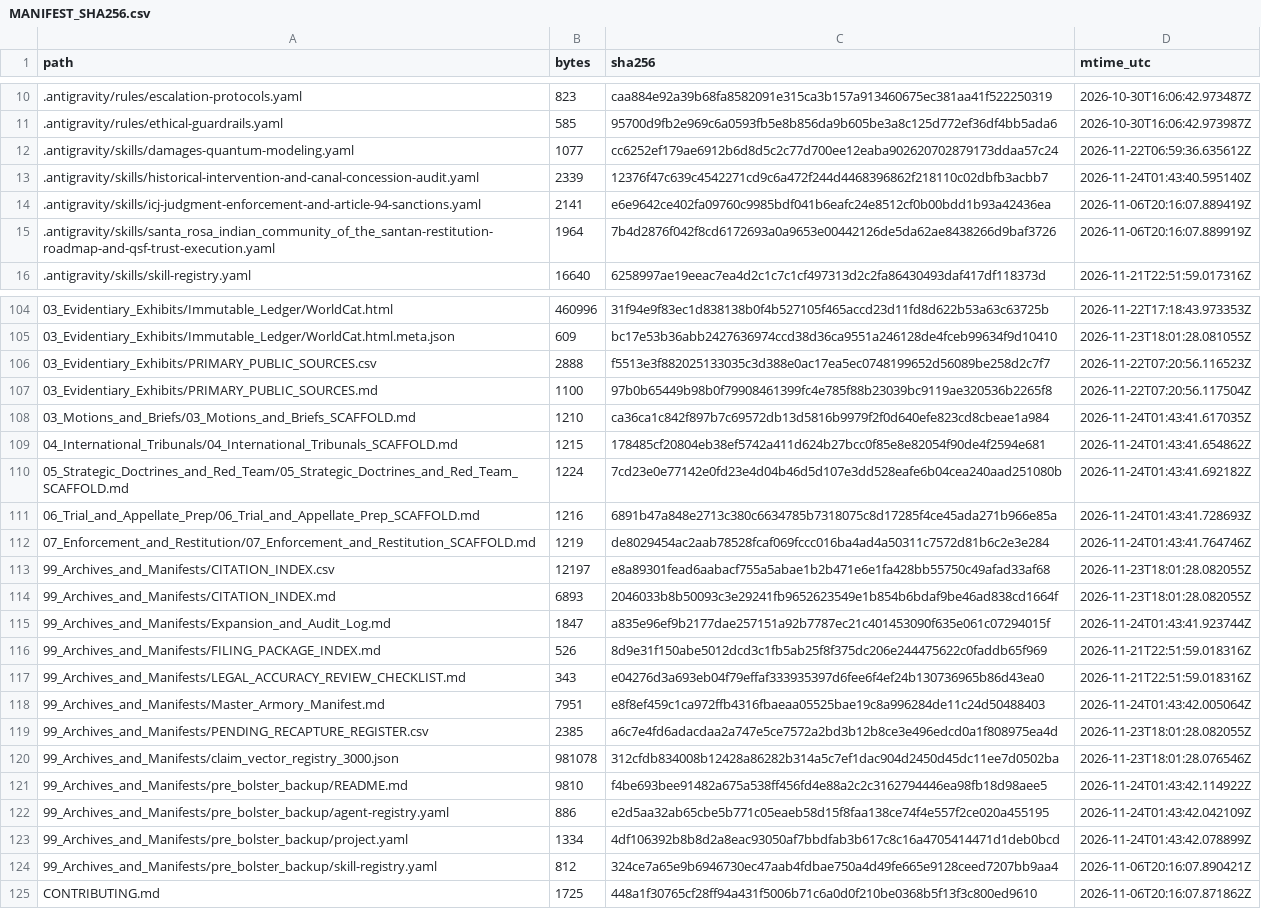
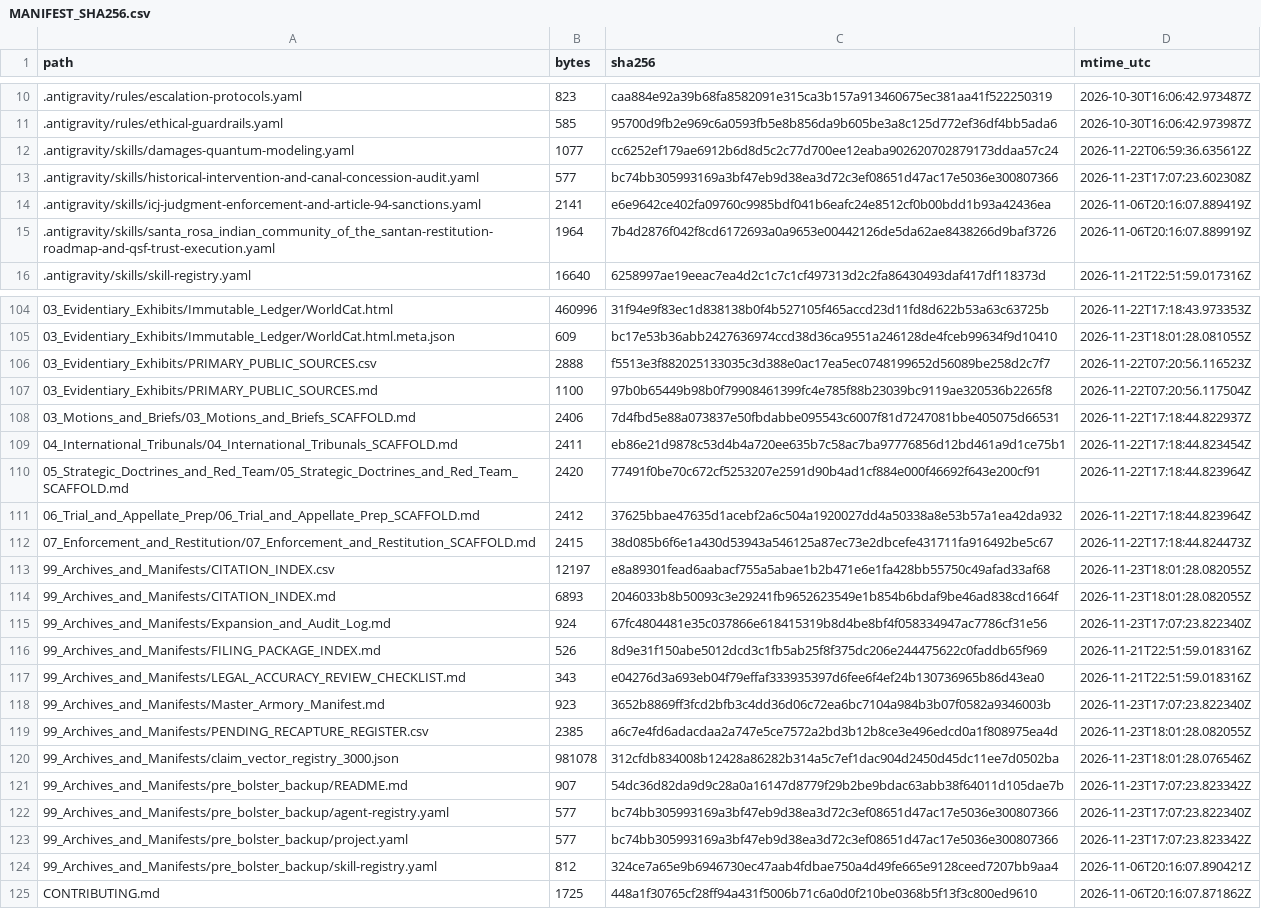
Before and after one commit to GlobalRestitutionAlliance/turtle-island-us-ca-santa-rosa-indian-community-of-the-santa-master-litigation, a CSV file: 99_Archives_and_Manifests/MANIFEST_SHA256.csv, drawn as a sheet; only a part is shown, gaps mark what is left out; the diff covers the shown part only.

```diff
--- a/99_Archives_and_Manifests/MANIFEST_SHA256.csv
+++ b/99_Archives_and_Manifests/MANIFEST_SHA256.csv
@@ -12,3 +12,3 @@ path,bytes,sha256,mtime_utc
 .antigravity/skills/damages-quantum-modeling.yaml,1077,cc6252ef179ae6912b6d8d5c2c77d700ee12eaba902620702879173ddaa57c24,2026-11-22T06:59:36.635612Z
-.antigravity/skills/historical-intervention-and-canal-concession-audit.yaml,2339,12376f47c639c4542271cd9c6a472f244d4468396862f218110c02dbfb3acbb7,2026-11-24T01:43:40.595140Z
+.antigravity/skills/historical-intervention-and-canal-concession-audit.yaml,577,bc74bb305993169a3bf47eb9d38ea3d72c3ef08651d47ac17e5036e300807366,2026-11-23T17:07:23.602308Z
 .antigravity/skills/icj-judgment-enforcement-and-article-94-sanctions.yaml,2141,e6e9642ce402fa09760c9985bdf041b6eafc24e8512cf0b00bdd1b93a42436ea,2026-11-06T20:16:07.889419Z
@@ -107,18 +107,18 @@ path,bytes,sha256,mtime_utc
 03_Evidentiary_Exhibits/PRIMARY_PUBLIC_SOURCES.md,1100,97b0b65449b98b0f79908461399fc4e785f88b23039bc9119ae320536b2265f8,2026-11-22T07:20:56.117504Z
-03_Motions_and_Briefs/03_Motions_and_Briefs_SCAFFOLD.md,1210,ca36ca1c842f897b7c69572db13d5816b9979f2f0d640efe823cd8cbeae1a984,2026-11-24T01:43:41.617035Z
-04_International_Tribunals/04_International_Tribunals_SCAFFOLD.md,1215,178485cf20804eb38ef5742a411d624b27bcc0f85e8e82054f90de4f2594e681,2026-11-24T01:43:41.654862Z
-05_Strategic_Doctrines_and_Red_Team/05_Strategic_Doctrines_and_Red_Team_SCAFFOLD.md,1224,7cd23e0e77142e0fd23e4d04b46d5d107e3dd528eafe6b04cea240aad251080b,2026-11-24T01:43:41.692182Z
-06_Trial_and_Appellate_Prep/06_Trial_and_Appellate_Prep_SCAFFOLD.md,1216,6891b47a848e2713c380c6634785b7318075c8d17285f4ce45ada271b966e85a,2026-11-24T01:43:41.728693Z
-07_Enforcement_and_Restitution/07_Enforcement_and_Restitution_SCAFFOLD.md,1219,de8029454ac2aab78528fcaf069fccc016ba4ad4a50311c7572d81b6c2e3e284,2026-11-24T01:43:41.764746Z
+03_Motions_and_Briefs/03_Motions_and_Briefs_SCAFFOLD.md,2406,7d4fbd5e88a073837e50fbdabbe095543c6007f81d7247081bbe405075d66531,2026-11-22T17:18:44.822937Z
+04_International_Tribunals/04_International_Tribunals_SCAFFOLD.md,2411,eb86e21d9878c53d4b4a720ee635b7c58ac7ba97776856d12bd461a9d1ce75b1,2026-11-22T17:18:44.823454Z
+05_Strategic_Doctrines_and_Red_Team/05_Strategic_Doctrines_and_Red_Team_SCAFFOLD.md,2420,77491f0be70c672cf5253207e2591d90b4ad1cf884e000f46692f643e200cf91,2026-11-22T17:18:44.823964Z
+06_Trial_and_Appellate_Prep/06_Trial_and_Appellate_Prep_SCAFFOLD.md,2412,37625bbae47635d1acebf2a6c504a1920027dd4a50338a8e53b57a1ea42da932,2026-11-22T17:18:44.823964Z
+07_Enforcement_and_Restitution/07_Enforcement_and_Restitution_SCAFFOLD.md,2415,38d085b6f6e1a430d53943a546125a87ec73e2dbcefe431711fa916492be5c67,2026-11-22T17:18:44.824473Z
 99_Archives_and_Manifests/CITATION_INDEX.csv,12197,e8a89301fead6aabacf755a5abae1b2b471e6e1fa428bb55750c49afad33af68,2026-11-23T18:01:28.082055Z
 99_Archives_and_Manifests/CITATION_INDEX.md,6893,2046033b8b50093c3e29241fb9652623549e1b854b6bdaf9be46ad838cd1664f,2026-11-23T18:01:28.082055Z
-99_Archives_and_Manifests/Expansion_and_Audit_Log.md,1847,a835e96ef9b2177dae257151a92b7787ec21c401453090f635e061c07294015f,2026-11-24T01:43:41.923744Z
+99_Archives_and_Manifests/Expansion_and_Audit_Log.md,924,67fc4804481e35c037866e618415319b8d4be8bf4f058334947ac7786cf31e56,2026-11-23T17:07:23.822340Z
 99_Archives_and_Manifests/FILING_PACKAGE_INDEX.md,526,8d9e31f150abe5012dcd3c1fb5ab25f8f375dc206e244475622c0faddb65f969,2026-11-21T22:51:59.018316Z
 99_Archives_and_Manifests/LEGAL_ACCURACY_REVIEW_CHECKLIST.md,343,e04276d3a693eb04f79effaf333935397d6fee6f4ef24b130736965b86d43ea0,2026-11-21T22:51:59.018316Z
-99_Archives_and_Manifests/Master_Armory_Manifest.md,7951,e8f8ef459c1ca972ffb4316fbaeaa05525bae19c8a996284de11c24d50488403,2026-11-24T01:43:42.005064Z
+99_Archives_and_Manifests/Master_Armory_Manifest.md,923,3652b8869ff3fcd2bfb3c4dd36d06c72ea6bc7104a984b3b07f0582a9346003b,2026-11-23T17:07:23.822340Z
 99_Archives_and_Manifests/PENDING_RECAPTURE_REGISTER.csv,2385,a6c7e4fd6adacdaa2a747e5ce7572a2bd3b12b8ce3e496edcd0a1f808975ea4d,2026-11-23T18:01:28.082055Z
 99_Archives_and_Manifests/claim_vector_registry_3000.json,981078,312cfdb834008b12428a86282b314a5c7ef1dac904d2450d45dc11ee7d0502ba,2026-11-23T18:01:28.076546Z
-99_Archives_and_Manifests/pre_bolster_backup/README.md,9810,f4be693bee91482a675a538ff456fd4e88a2c2c3162794446ea98fb18d98aee5,2026-11-24T01:43:42.114922Z
-99_Archives_and_Manifests/pre_bolster_backup/agent-registry.yaml,886,e2d5aa32ab65cbe5b771c05eaeb58d15f8faa138ce74f4e557f2ce020a455195,2026-11-24T01:43:42.042109Z
-99_Archives_and_Manifests/pre_bolster_backup/project.yaml,1334,4df106392b8b8d2a8eac93050af7bbdfab3b617c8c16a4705414471d1deb0bcd,2026-11-24T01:43:42.078899Z
+99_Archives_and_Manifests/pre_bolster_backup/README.md,907,54dc36d82da9d9c28a0a16147d8779f29b2be9bdac63abb38f64011d105dae7b,2026-11-23T17:07:23.823342Z
+99_Archives_and_Manifests/pre_bolster_backup/agent-registry.yaml,577,bc74bb305993169a3bf47eb9d38ea3d72c3ef08651d47ac17e5036e300807366,2026-11-23T17:07:23.822340Z
+99_Archives_and_Manifests/pre_bolster_backup/project.yaml,577,bc74bb305993169a3bf47eb9d38ea3d72c3ef08651d47ac17e5036e300807366,2026-11-23T17:07:23.823342Z
 99_Archives_and_Manifests/pre_bolster_backup/skill-registry.yaml,812,324ce7a65e9b6946730ec47aab4fdbae750a4d49fe665e9128ceed7207bb9aa4,2026-11-06T20:16:07.890421Z
```
Also changed, not shown: 77 edited cells elsewhere in this file, 37 other files.
